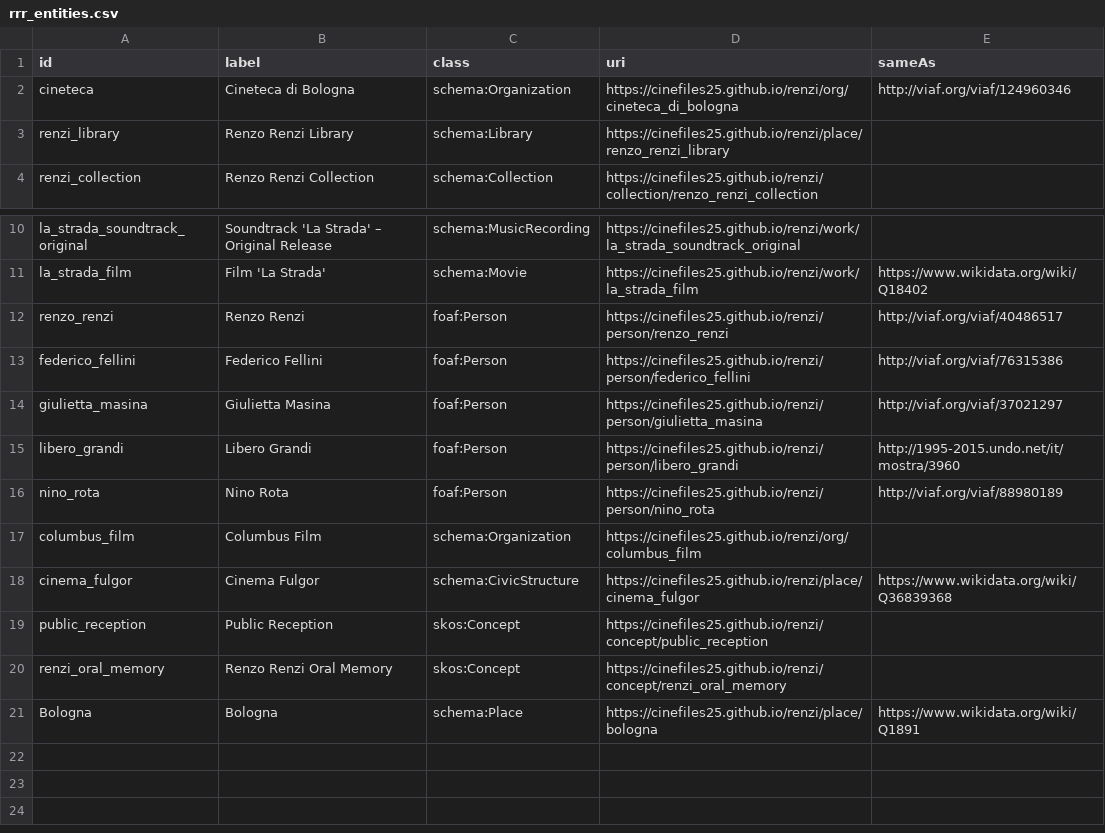
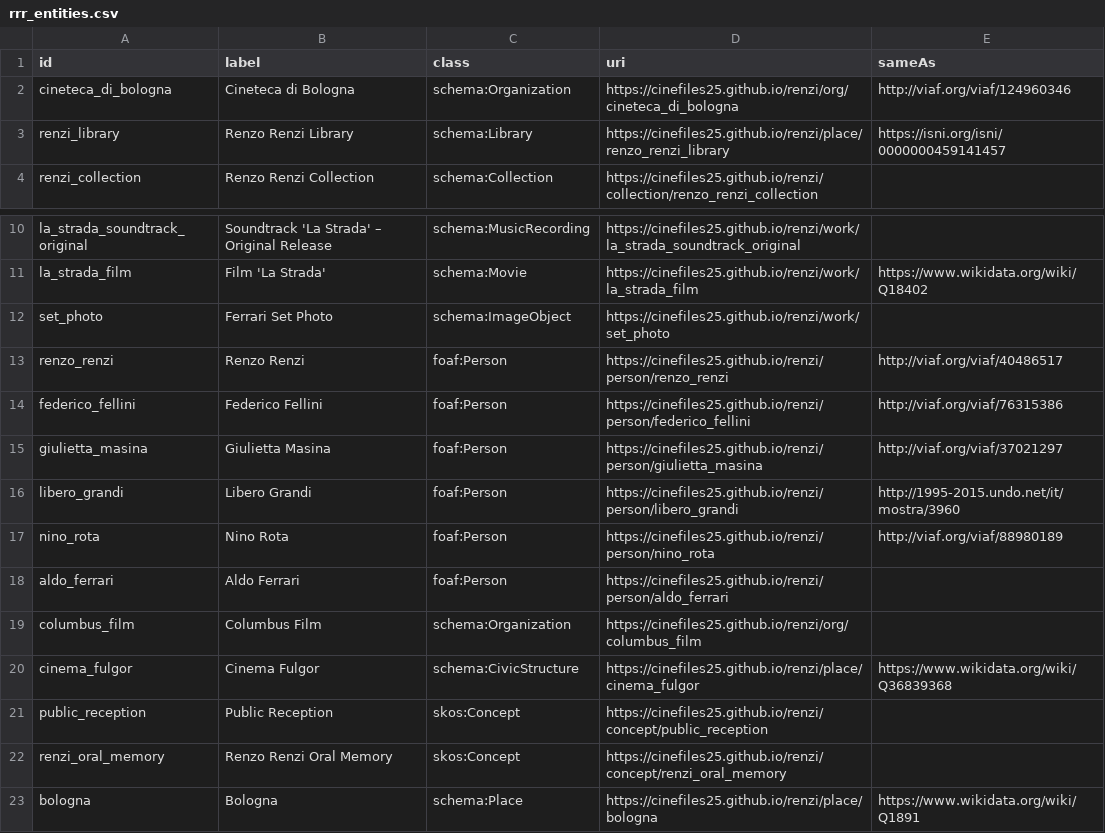
Before and after one commit to CineFiles25/TheRevolussionOfRenzoRenzi, a CSV file: csv/rrr_entities.csv, drawn as a sheet; only a part is shown, gaps mark what is left out.

```diff
--- a/csv/rrr_entities.csv
+++ b/csv/rrr_entities.csv
@@ -1,4 +1,4 @@
 id,label,class,uri,sameAs
-cineteca,Cineteca di Bologna,schema:Organization,https://cinefiles25.github.io/renzi/org/cineteca_di_bologna,http://viaf.org/viaf/124960346
-renzi_library,Renzo Renzi Library,schema:Library,https://cinefiles25.github.io/renzi/place/renzo_renzi_library,
+cineteca_di_bologna,Cineteca di Bologna,schema:Organization,https://cinefiles25.github.io/renzi/org/cineteca_di_bologna,http://viaf.org/viaf/124960346
+renzi_library,Renzo Renzi Library,schema:Library,https://cinefiles25.github.io/renzi/place/renzo_renzi_library,https://isni.org/isni/0000000459141457
 renzi_collection,Renzo Renzi Collection,schema:Collection,https://cinefiles25.github.io/renzi/collection/renzo_renzi_collection,
@@ -11,2 +11,3 @@ la_strada_soundtrack_original,"Soundtrack 'La Strada' – Original Release",sche
 la_strada_film,Film 'La Strada',schema:Movie,https://cinefiles25.github.io/renzi/work/la_strada_film,https://www.wikidata.org/wiki/Q18402
+set_photo, Ferrari Set Photo,schema:ImageObject,https://cinefiles25.github.io/renzi/work/set_photo,
 renzo_renzi,Renzo Renzi,foaf:Person,https://cinefiles25.github.io/renzi/person/renzo_renzi,http://viaf.org/viaf/40486517
@@ -16,2 +17,3 @@ libero_grandi,Libero Grandi,foaf:Person,https://cinefiles25.github.io/renzi/pers
 nino_rota,Nino Rota,foaf:Person,https://cinefiles25.github.io/renzi/person/nino_rota,http://viaf.org/viaf/88980189
+aldo_ferrari,Aldo Ferrari,foaf:Person,https://cinefiles25.github.io/renzi/person/aldo_ferrari,
 columbus_film,Columbus Film,schema:Organization,https://cinefiles25.github.io/renzi/org/columbus_film,
@@ -20,2 +22,2 @@ public_reception,Public Reception,skos:Concept,https://cinefiles25.github.io/ren
 renzi_oral_memory,Renzo Renzi Oral Memory,skos:Concept,https://cinefiles25.github.io/renzi/concept/renzi_oral_memory,
-Bologna,Bologna,schema:Place,https://cinefiles25.github.io/renzi/place/bologna,https://www.wikidata.org/wiki/Q1891
+bologna,Bologna,schema:Place,https://cinefiles25.github.io/renzi/place/bologna,https://www.wikidata.org/wiki/Q1891
```
Also changed, not shown: 4 other files.
